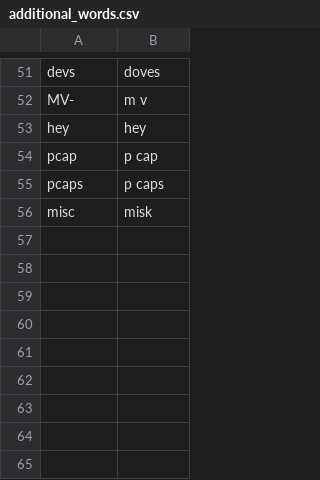
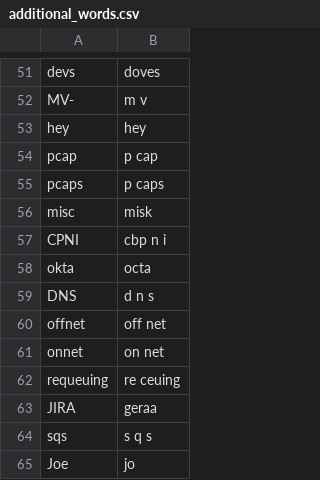
Before and after one commit to tpensyl/knausj_talon, a CSV file: settings/additional_words.csv, drawn as a sheet; only a part is shown, gaps mark what is left out.

```diff
--- a/settings/additional_words.csv
+++ b/settings/additional_words.csv
@@ -56 +56,10 @@ pcaps,p caps
 misc,misk
+CPNI,cbp n i
+okta,octa
+DNS,d n s
+offnet,off net
+onnet,on net
+requeuing,re ceuing
+JIRA,geraa
+sqs,s q s
+Joe,jo
```
Also changed, not shown: 7 other files.
